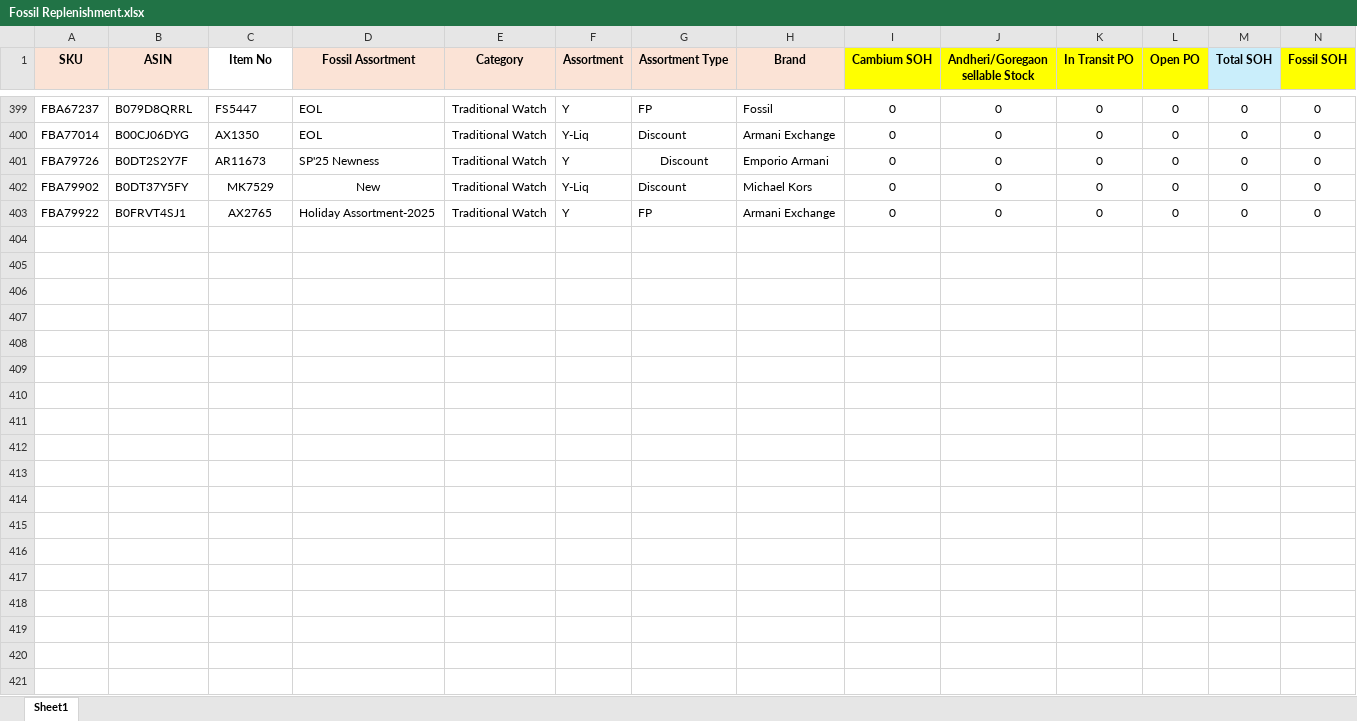
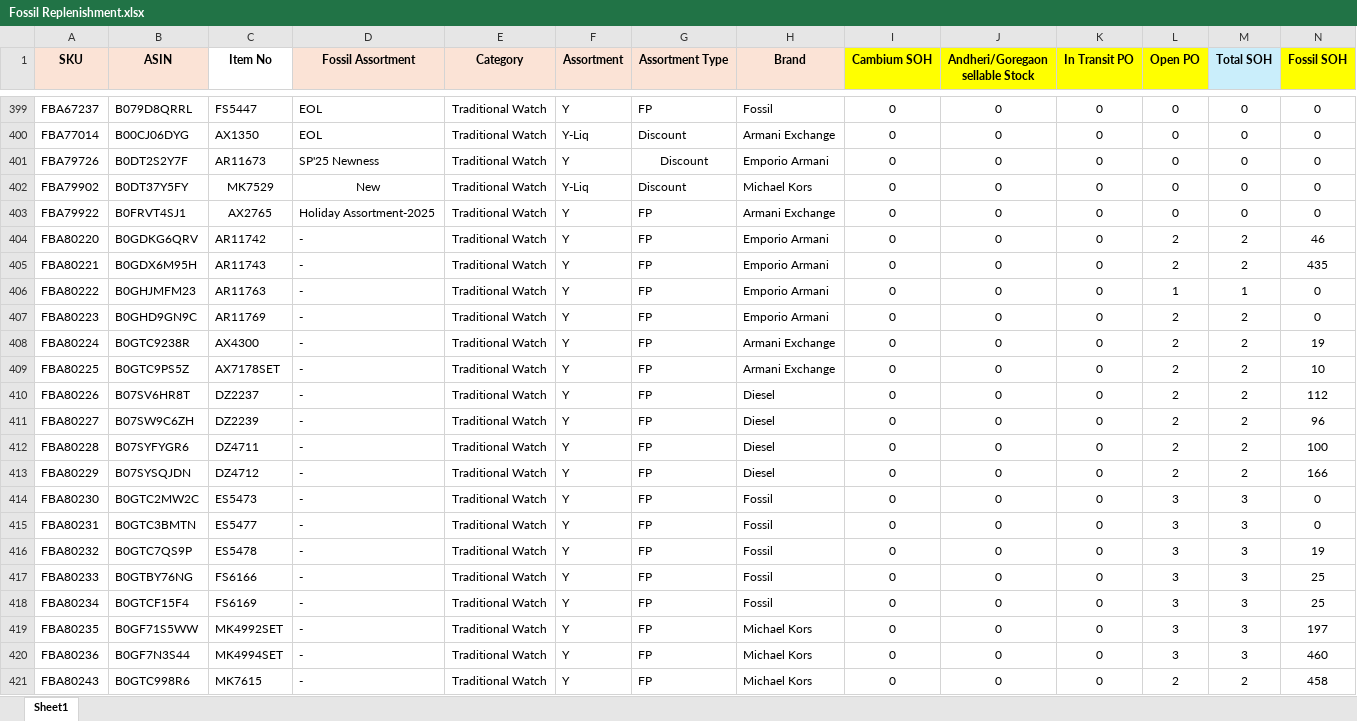
Before and after one commit to nitesh-lang/am-replenishment, an Excel workbook: data/input/Fossil Replenishment/Fossil Replenishment.xlsx, sheet Sheet1, drawn as a sheet; only a part is shown, gaps mark what is left out; values as stored, in another font and other column widths than the file's, no borders; conditional formats not drawn; rows hold the shown columns only; the diff covers the shown part only; the diff names each change by its address in the sheet, - before the commit and + after, or states it on an @@ line.

```diff
--- a/data/input/Fossil Replenishment/Fossil Replenishment.xlsx (sheet Sheet1)
+++ b/data/input/Fossil Replenishment/Fossil Replenishment.xlsx (sheet Sheet1)
+row 404: FBA80220 | B0GDKG6QRV | AR11742 | - | Traditional Watch | Y | FP | Emporio Armani | 0 | 0 | 0 | 2 | 2 | 46
+row 405: FBA80221 | B0GDX6M95H | AR11743 | - | Traditional Watch | Y | FP | Emporio Armani | 0 | 0 | 0 | 2 | 2 | 435
+row 406: FBA80222 | B0GHJMFM23 | AR11763 | - | Traditional Watch | Y | FP | Emporio Armani | 0 | 0 | 0 | 1 | 1 | 0
+row 407: FBA80223 | B0GHD9GN9C | AR11769 | - | Traditional Watch | Y | FP | Emporio Armani | 0 | 0 | 0 | 2 | 2 | 0
+row 408: FBA80224 | B0GTC9238R | AX4300 | - | Traditional Watch | Y | FP | Armani Exchange | 0 | 0 | 0 | 2 | 2 | 19
+row 409: FBA80225 | B0GTC9PS5Z | AX7178SET | - | Traditional Watch | Y | FP | Armani Exchange | 0 | 0 | 0 | 2 | 2 | 10
+row 410: FBA80226 | B07SV6HR8T | DZ2237 | - | Traditional Watch | Y | FP | Diesel | 0 | 0 | 0 | 2 | 2 | 112
+row 411: FBA80227 | B07SW9C6ZH | DZ2239 | - | Traditional Watch | Y | FP | Diesel | 0 | 0 | 0 | 2 | 2 | 96
+row 412: FBA80228 | B07SYFYGR6 | DZ4711 | - | Traditional Watch | Y | FP | Diesel | 0 | 0 | 0 | 2 | 2 | 100
+row 413: FBA80229 | B07SYSQJDN | DZ4712 | - | Traditional Watch | Y | FP | Diesel | 0 | 0 | 0 | 2 | 2 | 166
+row 414: FBA80230 | B0GTC2MW2C | ES5473 | - | Traditional Watch | Y | FP | Fossil | 0 | 0 | 0 | 3 | 3 | 0
+row 415: FBA80231 | B0GTC3BMTN | ES5477 | - | Traditional Watch | Y | FP | Fossil | 0 | 0 | 0 | 3 | 3 | 0
+row 416: FBA80232 | B0GTC7QS9P | ES5478 | - | Traditional Watch | Y | FP | Fossil | 0 | 0 | 0 | 3 | 3 | 19
+row 417: FBA80233 | B0GTBY76NG | FS6166 | - | Traditional Watch | Y | FP | Fossil | 0 | 0 | 0 | 3 | 3 | 25
+row 418: FBA80234 | B0GTCF15F4 | FS6169 | - | Traditional Watch | Y | FP | Fossil | 0 | 0 | 0 | 3 | 3 | 25
+row 419: FBA80235 | B0GF71S5WW | MK4992SET | - | Traditional Watch | Y | FP | Michael Kors | 0 | 0 | 0 | 3 | 3 | 197
+row 420: FBA80236 | B0GF7N3S44 | MK4994SET | - | Traditional Watch | Y | FP | Michael Kors | 0 | 0 | 0 | 3 | 3 | 460
+row 421: FBA80243 | B0GTC998R6 | MK7615 | - | Traditional Watch | Y | FP | Michael Kors | 0 | 0 | 0 | 2 | 2 | 458
```
Also changed, not shown: 12 added rows and 610 edited cells elsewhere in this sheet, data/input/Fossil Replenishment/In-Transit_Open_PO_Fossil.xlsx, data/input/sku_master.xlsx.
